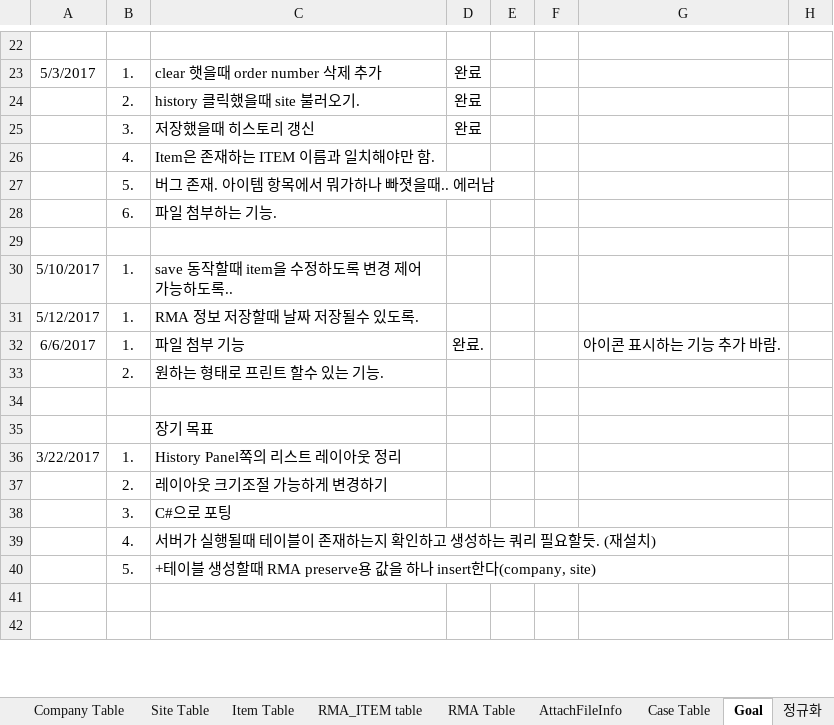
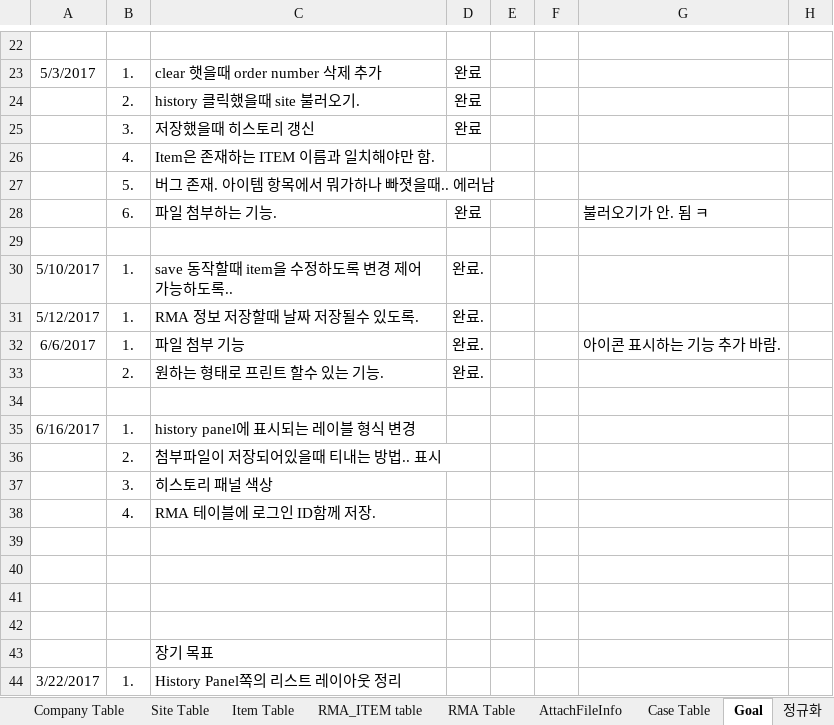
Before and after one commit to cluelin/MySQL_Server, an Excel workbook: src/Database Structure.xlsx, sheet Goal, drawn as a sheet; only a part is shown, gaps mark what is left out; the shorter side is filled out with more unchanged rows; values as stored, in another font and other column widths than the file's, no borders; the diff names each change by its address in the sheet, - before the commit and + after, or states it on an @@ line.

```diff
--- a/src/Database Structure.xlsx (sheet Goal)
+++ b/src/Database Structure.xlsx (sheet Goal)
-D28: (empty)
+D28: 완료
-G28: (empty)
+G28: 불러오기가 안. 됨 ㅋ
-D30:D31: (empty)
+D30:D31: 완료.
-D33: (empty)
+D33: 완료.
+row 34: (empty)
+row 35: 6/16/2017 | 1. | history panel에 표시되는 레이블 형식 변경
+row 36:  | 2. | 첨부파일이 저장되어있을때 티내는 방법.. 표시
+row 37:  | 3. | 히스토리 패널 색상
+row 38:  | 4. | RMA 테이블에 로그인 ID함께 저장.
+row 39: (empty)
+row 40: (empty)
+row 41: (empty)
```
Also changed, not shown: bin/Database Structure.xlsx, 11 other files.
